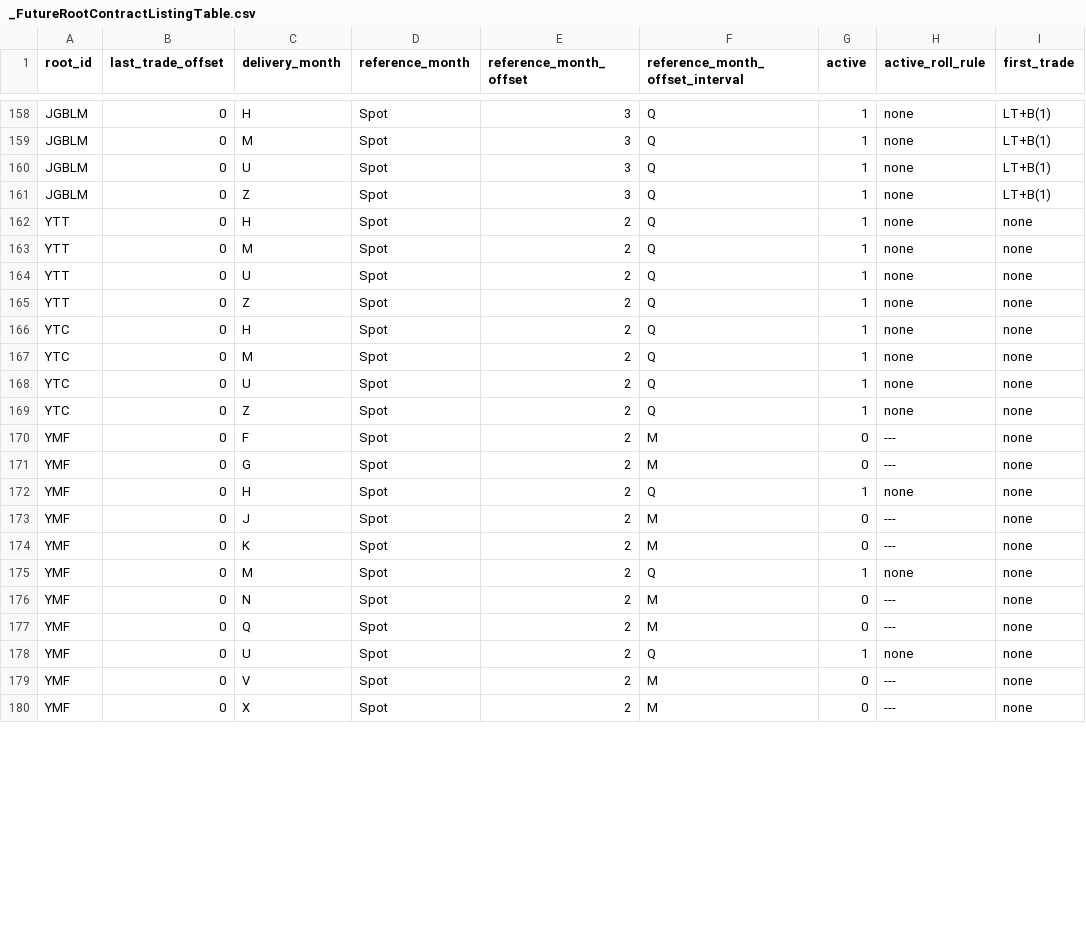
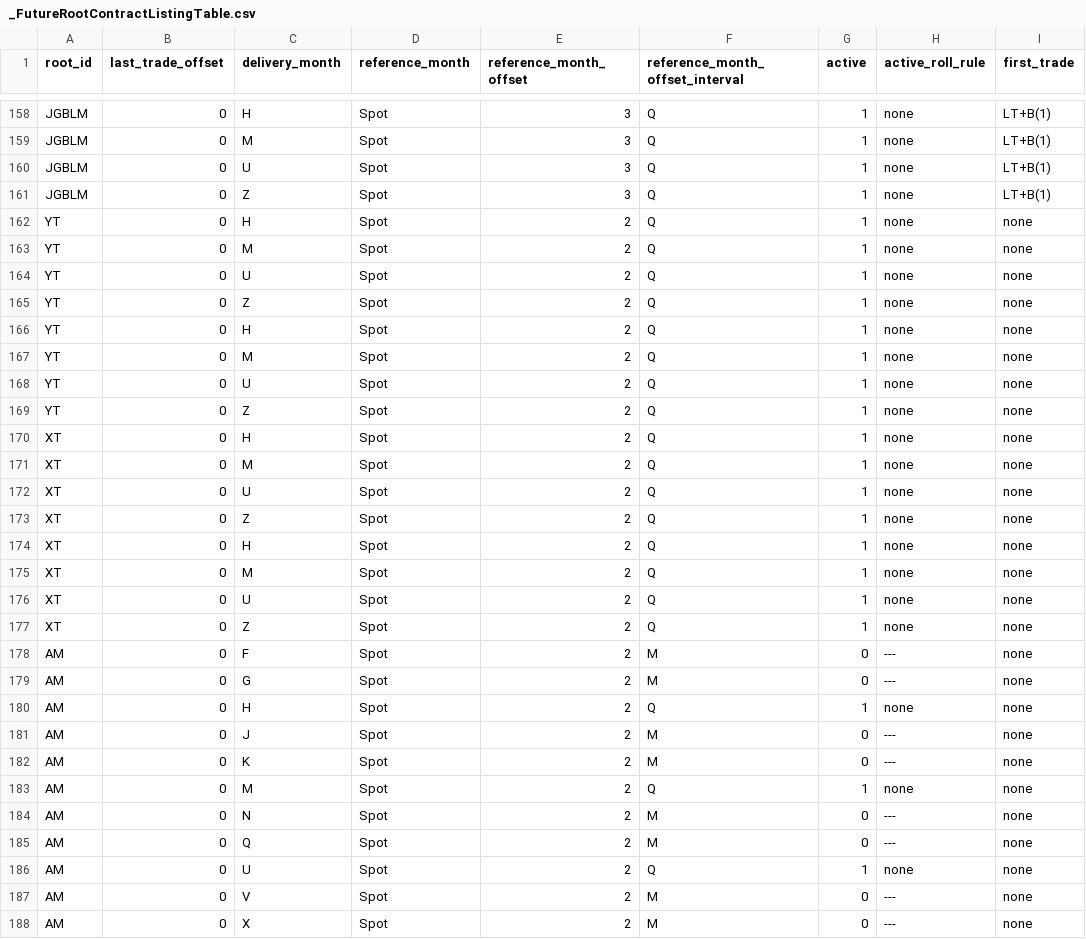
Before and after one commit to dionchu/shogun_database, a CSV file: _FutureRootContractListingTable.csv, drawn as a sheet; only a part is shown, gaps mark what is left out; the diff covers the shown part only.

```diff
--- a/_FutureRootContractListingTable.csv
+++ b/_FutureRootContractListingTable.csv
@@ -161,20 +161,28 @@ JGBLM,0,U,Spot,3,Q,1,none,LT+B(1)
 JGBLM,0,Z,Spot,3,Q,1,none,LT+B(1)
-YTT,0,H,Spot,2,Q,1,none,none
-YTT,0,M,Spot,2,Q,1,none,none
-YTT,0,U,Spot,2,Q,1,none,none
-YTT,0,Z,Spot,2,Q,1,none,none
-YTC,0,H,Spot,2,Q,1,none,none
-YTC,0,M,Spot,2,Q,1,none,none
-YTC,0,U,Spot,2,Q,1,none,none
-YTC,0,Z,Spot,2,Q,1,none,none
-YMF,0,F,Spot,2,M,0,---,none
-YMF,0,G,Spot,2,M,0,---,none
-YMF,0,H,Spot,2,Q,1,none,none
-YMF,0,J,Spot,2,M,0,---,none
-YMF,0,K,Spot,2,M,0,---,none
-YMF,0,M,Spot,2,Q,1,none,none
-YMF,0,N,Spot,2,M,0,---,none
-YMF,0,Q,Spot,2,M,0,---,none
-YMF,0,U,Spot,2,Q,1,none,none
-YMF,0,V,Spot,2,M,0,---,none
-YMF,0,X,Spot,2,M,0,---,none
+YT,0,H,Spot,2,Q,1,none,none
+YT,0,M,Spot,2,Q,1,none,none
+YT,0,U,Spot,2,Q,1,none,none
+YT,0,Z,Spot,2,Q,1,none,none
+YT,0,H,Spot,2,Q,1,none,none
+YT,0,M,Spot,2,Q,1,none,none
+YT,0,U,Spot,2,Q,1,none,none
+YT,0,Z,Spot,2,Q,1,none,none
+XT,0,H,Spot,2,Q,1,none,none
+XT,0,M,Spot,2,Q,1,none,none
+XT,0,U,Spot,2,Q,1,none,none
+XT,0,Z,Spot,2,Q,1,none,none
+XT,0,H,Spot,2,Q,1,none,none
+XT,0,M,Spot,2,Q,1,none,none
+XT,0,U,Spot,2,Q,1,none,none
+XT,0,Z,Spot,2,Q,1,none,none
+AM,0,F,Spot,2,M,0,---,none
+AM,0,G,Spot,2,M,0,---,none
+AM,0,H,Spot,2,Q,1,none,none
+AM,0,J,Spot,2,M,0,---,none
+AM,0,K,Spot,2,M,0,---,none
+AM,0,M,Spot,2,Q,1,none,none
+AM,0,N,Spot,2,M,0,---,none
+AM,0,Q,Spot,2,M,0,---,none
+AM,0,U,Spot,2,Q,1,none,none
+AM,0,V,Spot,2,M,0,---,none
+AM,0,X,Spot,2,M,0,---,none
```
Also changed, not shown: 13 edited cells elsewhere in this file, _FutureRootContractCalendarRules.csv, _FutureRootTable.csv, 2 other files.
